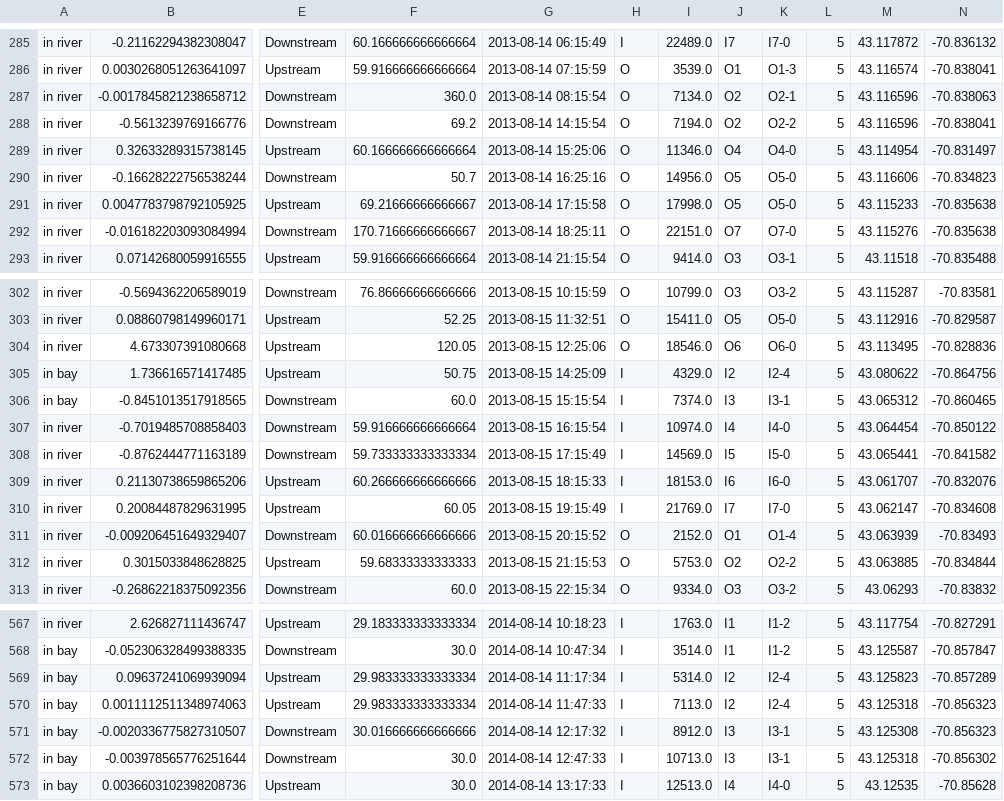
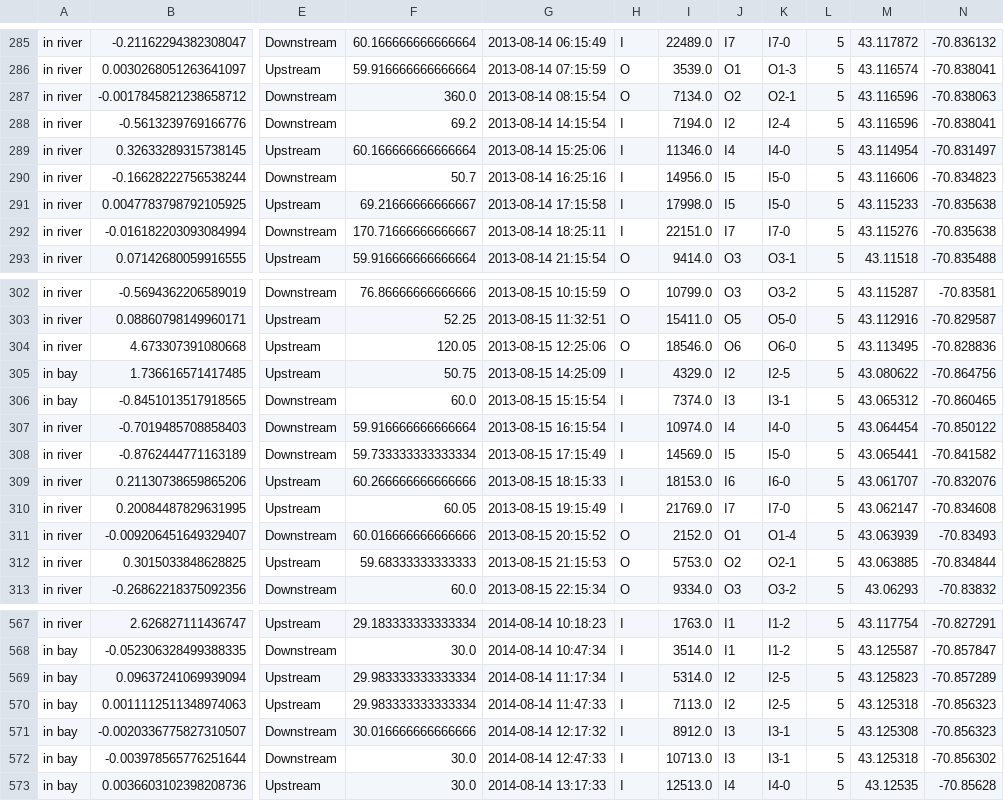
Before and after one commit to bmoore/earth-vector, a CSV file: output.csv, drawn as a sheet; only a part is shown, gaps mark what is left out; the diff names each change by its address in the sheet, - before the commit and + after, or states it on an @@ line.

```diff
--- a/output.csv
+++ b/output.csv
-H288:H292: O
+H288:H292: I
-J288: O2
+J288: I2
-K288: O2-2
+K288: I2-4
-J289: O4
+J289: I4
-K289: O4-0
+K289: I4-0
-J290:J291: O5
+J290:J291: I5
-K290:K291: O5-0
+K290:K291: I5-0
-J292: O7
+J292: I7
-K292: O7-0
+K292: I7-0
-K305: I2-4
+K305: I2-5
-K312: O2-2
+K312: O2-1
-K569:K570: I2-4
+K569:K570: I2-5
```
Also changed, not shown: tides.csv.
